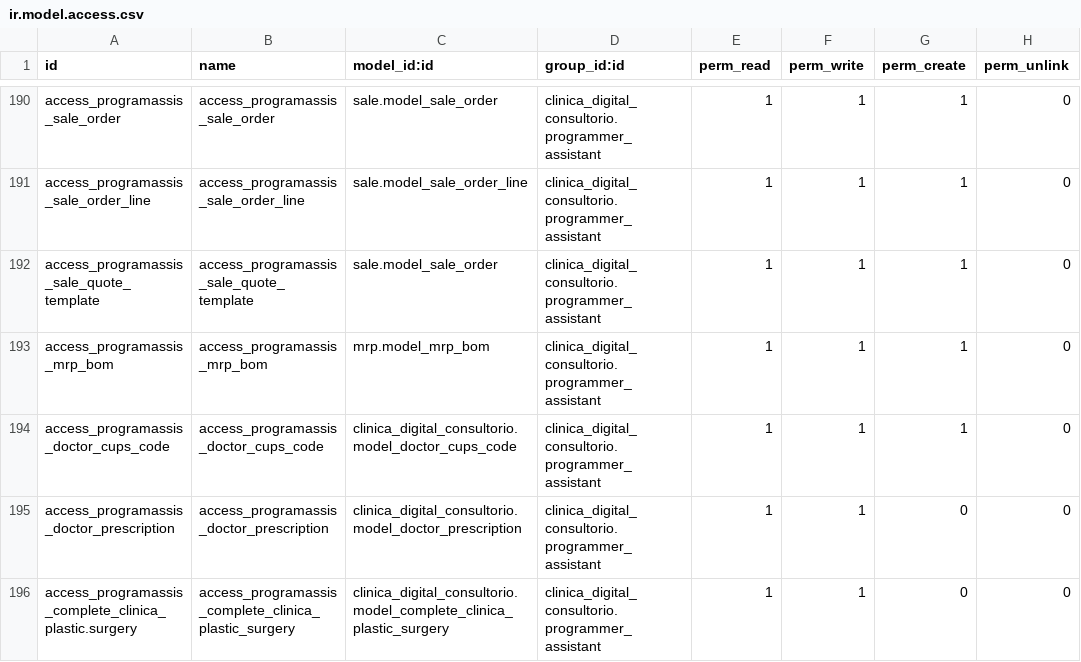
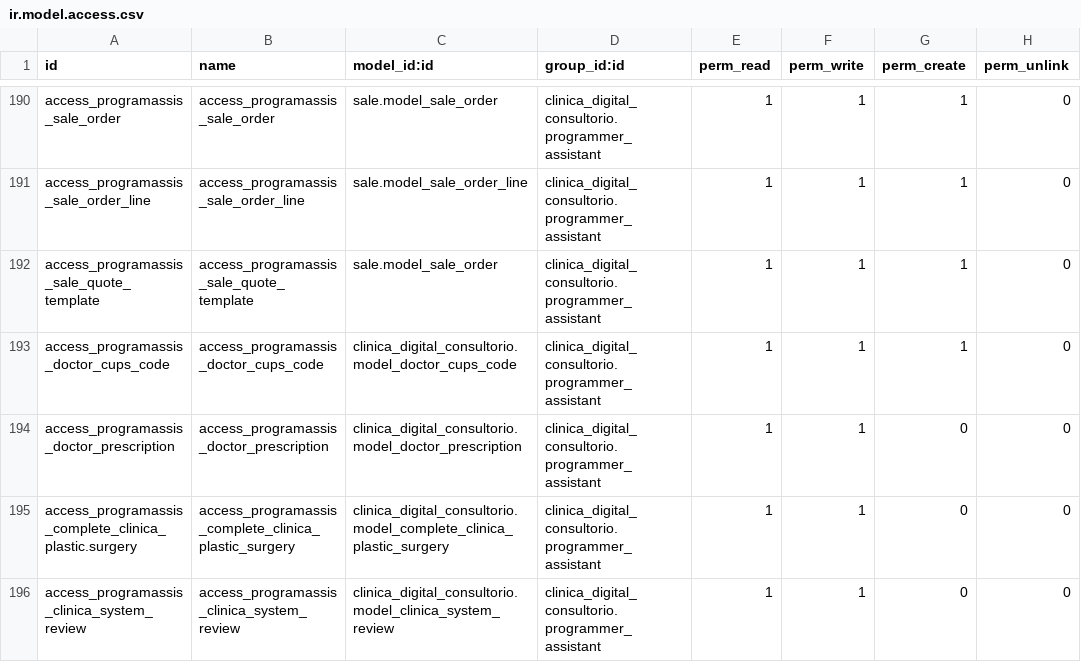
Before and after one commit to proyecto-evoluzion/clinica_digital_consultorio, a CSV file: security/ir.model.access.csv, drawn as a sheet; only a part is shown, gaps mark what is left out; the shorter side is filled out with more unchanged rows.

Commit message:
..

```diff
--- a/security/ir.model.access.csv
+++ b/security/ir.model.access.csv
@@ -192,3 +192,2 @@ access_programassis_sale_order_line,access_programassis_sale_order_line,sale.mod
 access_programassis_sale_quote_template,access_programassis_sale_quote_template,sale.model_sale_order,clinica_digital_consultorio.programmer_assistant,1,1,1,0
-access_programassis_mrp_bom,access_programassis_mrp_bom,mrp.model_mrp_bom,clinica_digital_consultorio.programmer_assistant,1,1,1,0
 access_programassis_doctor_cups_code,access_programassis_doctor_cups_code,clinica_digital_consultorio.model_doctor_cups_code,clinica_digital_consultorio.programmer_assistant,1,1,1,0
```
